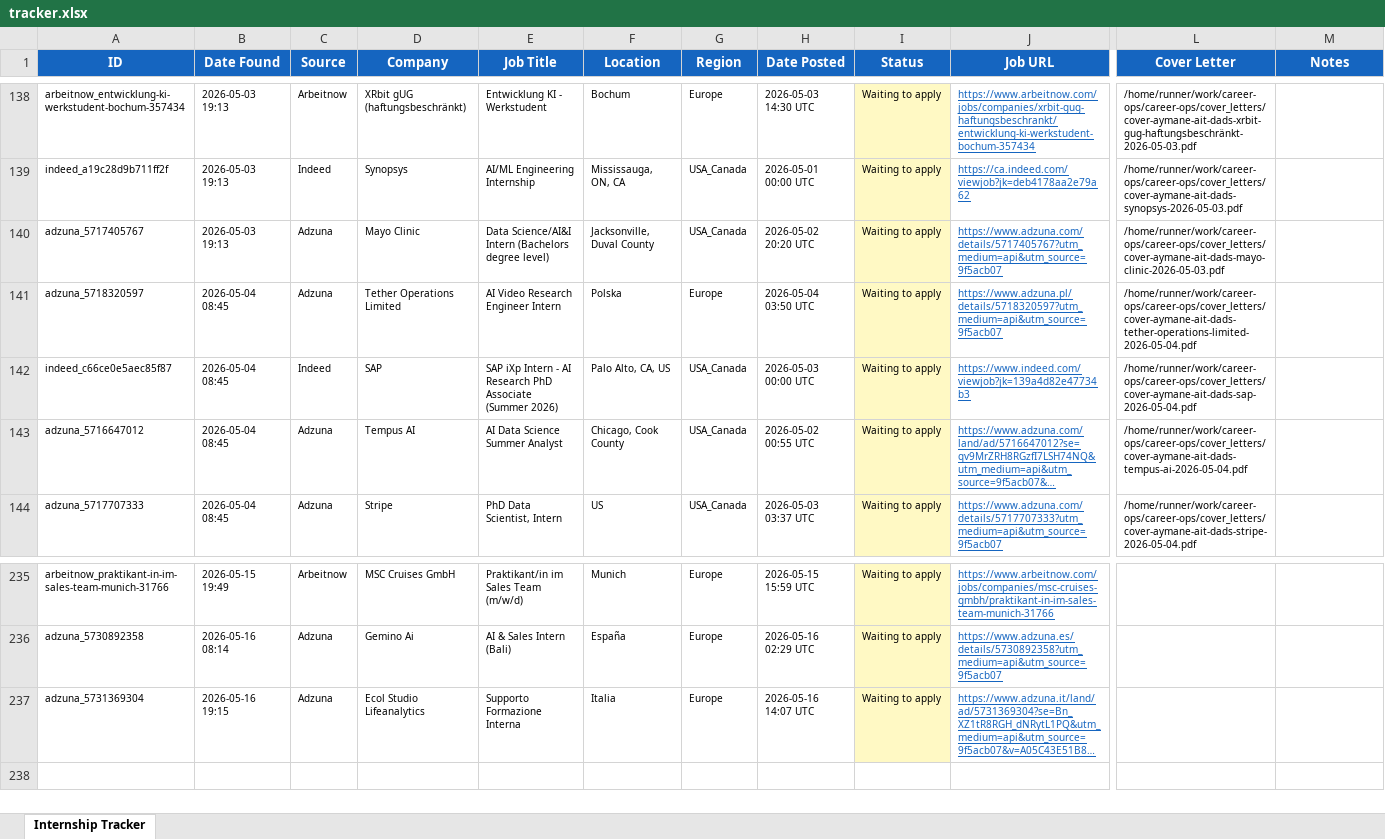
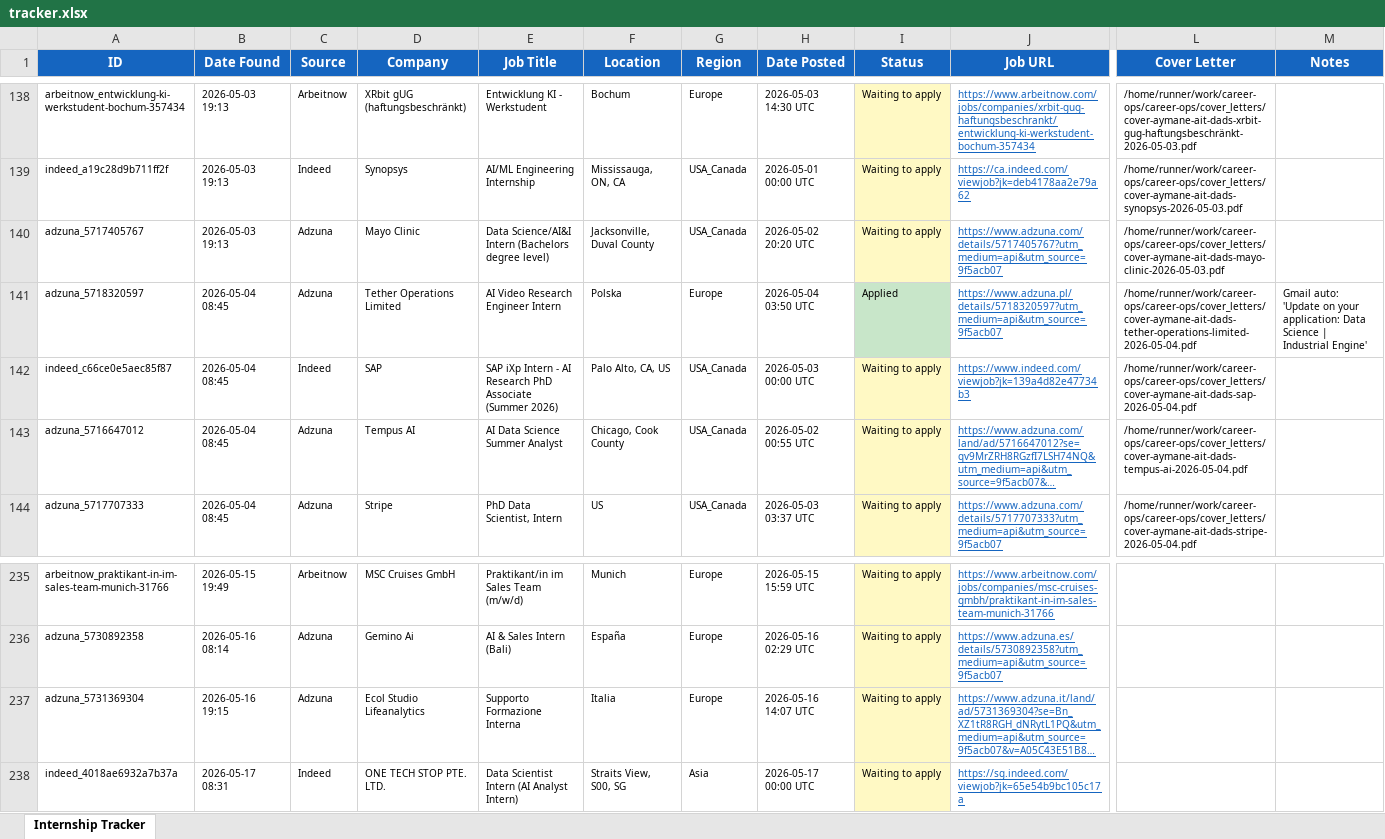
Before and after one commit to aaitdads16/career-ops, an Excel workbook: data/tracker.xlsx, sheet Internship Tracker, drawn as a sheet; only a part is shown, gaps mark what is left out; long unchanged cells end in …; values as stored, in another font and other column widths than the file's, no borders; rows hold the shown columns only; the diff names each change by its address in the sheet, - before the commit and + after, or states it on an @@ line.

Commit message:
chore: update tracker + dashboard 2026-05-17 08:31 UTC [skip ci]

```diff
--- a/data/tracker.xlsx (sheet Internship Tracker)
+++ b/data/tracker.xlsx (sheet Internship Tracker)
-I141 (Status): Waiting to apply
+I141 (Status): Applied
-I141 fill: #FFF9C4
+I141 fill: #C8E6C9
-M141 (Notes): (empty)
+M141 (Notes): Gmail auto: 'Update on your application: Data Science | Industrial Engine'
+row 238: indeed_4018ae6932a7b37a | 2026-05-17 08:31 | Indeed | ONE TECH STOP PTE. LTD. | Data Scientist Intern (AI Analyst Intern) | Straits View, S00, SG | Asia | 2026-05-17 00:00 UTC | Waiting to apply | https://sg.indeed.com/viewjob?jk=65e54b9bc105c17a
```
Also changed, not shown: 36 other files.
